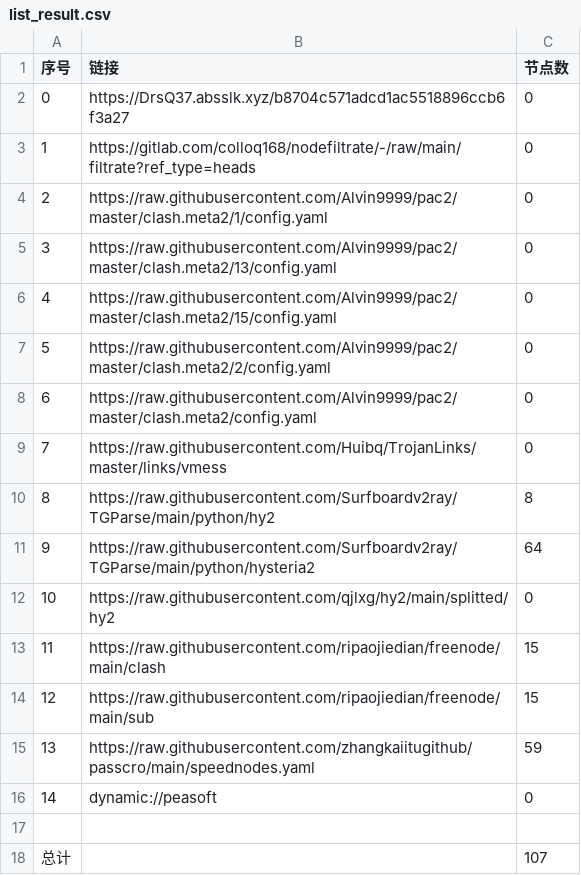
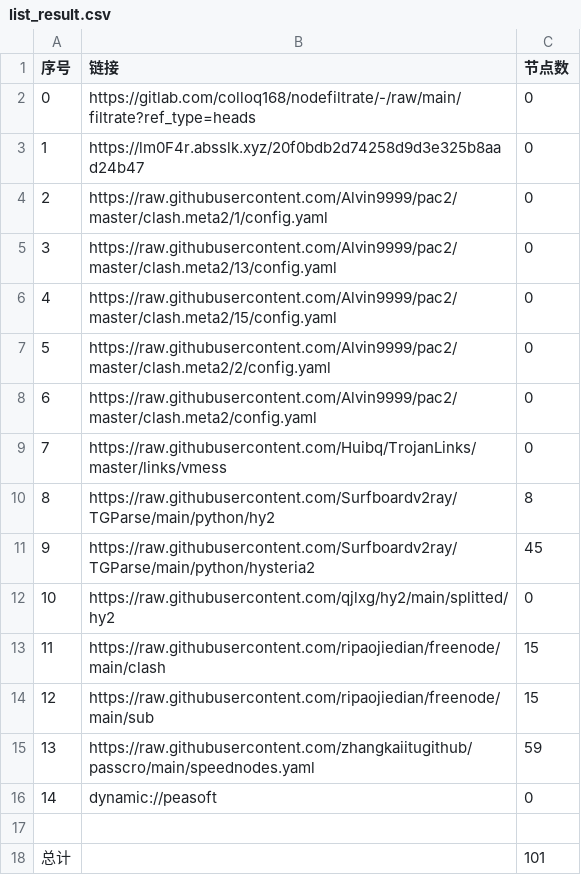
Before and after one commit to mkmkgo/AutoMergePublicNodes, a CSV file: list_result.csv, drawn as a sheet.

```diff
--- a/list_result.csv
+++ b/list_result.csv
@@ -1,4 +1,4 @@
 序号,链接,节点数
-0,https://DrsQ37.absslk.xyz/b8704c571adcd1ac5518896ccb6f3a27,0
-1,https://gitlab.com/colloq168/nodefiltrate/-/raw/main/filtrate?ref_type=heads,0
+0,https://gitlab.com/colloq168/nodefiltrate/-/raw/main/filtrate?ref_type=heads,0
+1,https://lm0F4r.absslk.xyz/20f0bdb2d74258d9d3e325b8aad24b47,0
 2,https://raw.githubusercontent.com/Alvin9999/pac2/master/clash.meta2/1/config.yaml,0
@@ -10,3 +10,3 @@
 8,https://raw.githubusercontent.com/Surfboardv2ray/TGParse/main/python/hy2,8
-9,https://raw.githubusercontent.com/Surfboardv2ray/TGParse/main/python/hysteria2,64
+9,https://raw.githubusercontent.com/Surfboardv2ray/TGParse/main/python/hysteria2,45
 10,https://raw.githubusercontent.com/qjlxg/hy2/main/splitted/hy2,0
@@ -17,2 +17,2 @@
 
-总计,,107
+总计,,101
```
Also changed, not shown: 9 other files.
